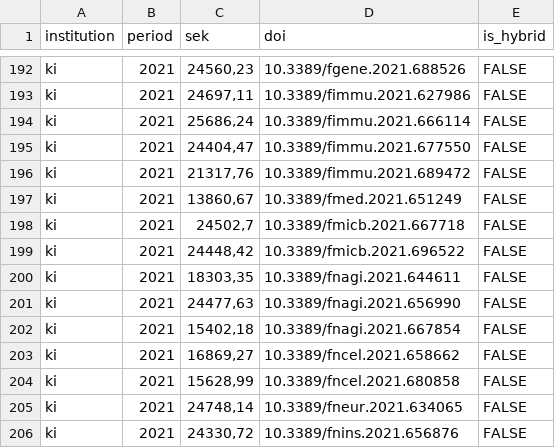
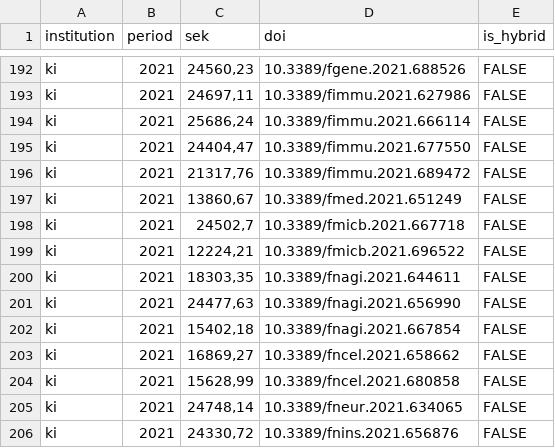
Before and after one commit to KIBiblioteket/OA-data, a CSV file: OpenAPC Sweden_2021.csv, drawn as a sheet; only a part is shown, gaps mark what is left out.

Commit message:
Correction of APC price for 12224,21

```diff
--- a/OpenAPC Sweden_2021.csv
+++ b/OpenAPC Sweden_2021.csv
@@ -198,3 +198,3 @@ ki;2021;13860,67;10.3389/fmed.2021.651249;FALSE
 ki;2021;24502,7;10.3389/fmicb.2021.667718;FALSE
-ki;2021;24448,42;10.3389/fmicb.2021.696522;FALSE
+ki;2021;12224,21;10.3389/fmicb.2021.696522;FALSE
 ki;2021;18303,35;10.3389/fnagi.2021.644611;FALSE
```
